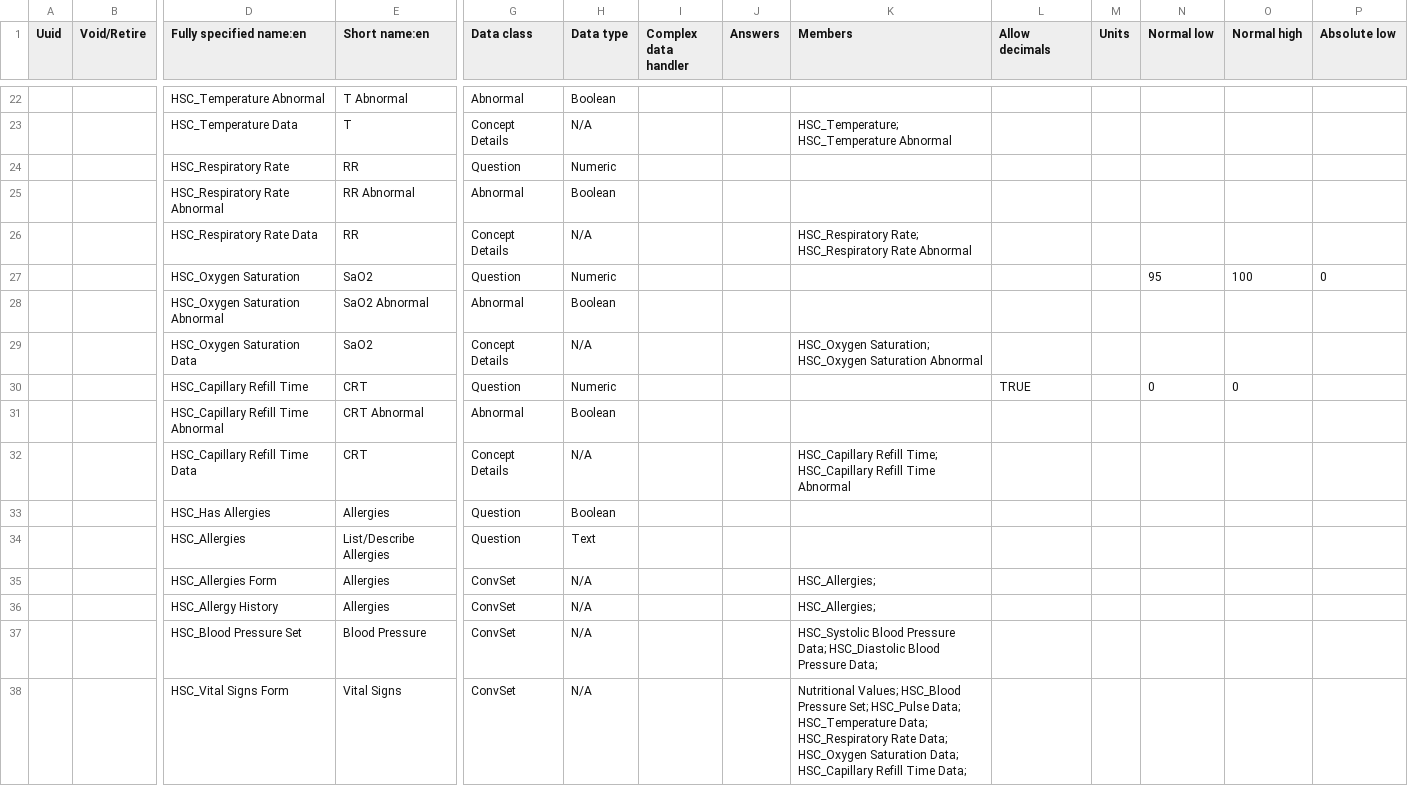
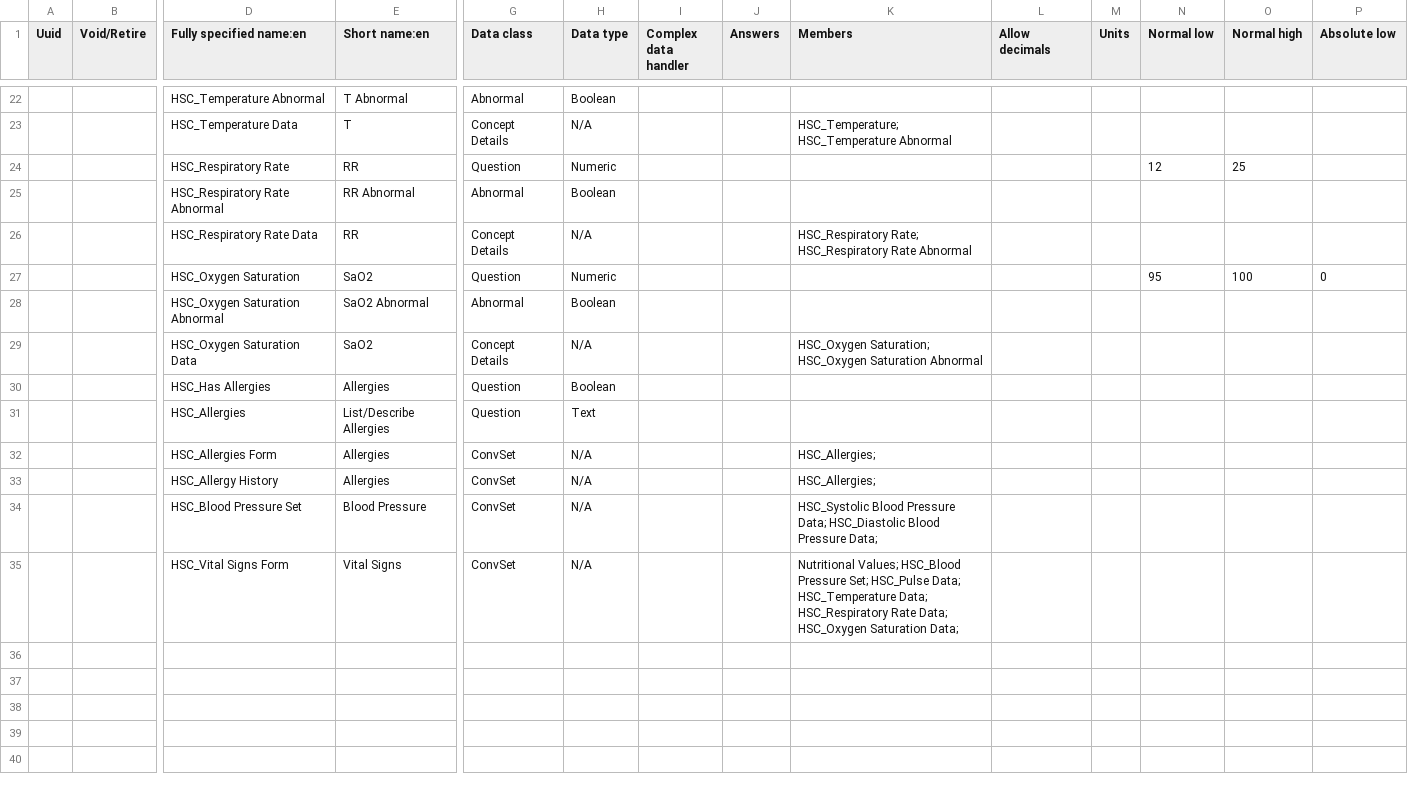
Before and after one commit to CRUDEM/openmrs-config-hsc, a CSV file: configuration/concepts/vitals_form.csv, drawn as a sheet; only a part is shown, gaps mark what is left out; removed rows and columns are numbered as before the commit, all else as after; rows hold the shown columns only; the diff names each change by its address in the sheet, - before the commit and + after, or states it on an @@ line.

Commit message:
HSC-3: Vital Signs, Contact Info and other modifications (#11)
Add Contact Person Relationship concepts
Add Contact Person Relationship PAT
Remove patient name validation
Remove CRT concepts
Add normal/abnormal RR limits

```diff
--- a/configuration/concepts/vitals_form.csv
+++ b/configuration/concepts/vitals_form.csv
-N24 (Normal low): (empty)
+N24 (Normal low): 12
-O24 (Normal high): (empty)
+O24 (Normal high): 25
-row 30:  |  | HSC_Capillary Refill Time | CRT | Question | Numeric |  |  |  | TRUE |  | 0 | 0
-row 31:  |  | HSC_Capillary Refill Time Abnormal | CRT Abnormal | Abnormal | Boolean
-row 32:  |  | HSC_Capillary Refill Time Data | CRT | Concept Details | N/A |  |  | HSC_Capillary Refill Time; HSC_Capillary Refill Time Abnormal
-K35 (Members): …Saturation Data; HSC_Capillary Refill Time Data;
+K35 (Members): …Saturation Data;
```
Also changed, not shown: configuration/concepts/concepts.csv, configuration/personattributetypes/personAttributeTypes.csv, 1 other file.
